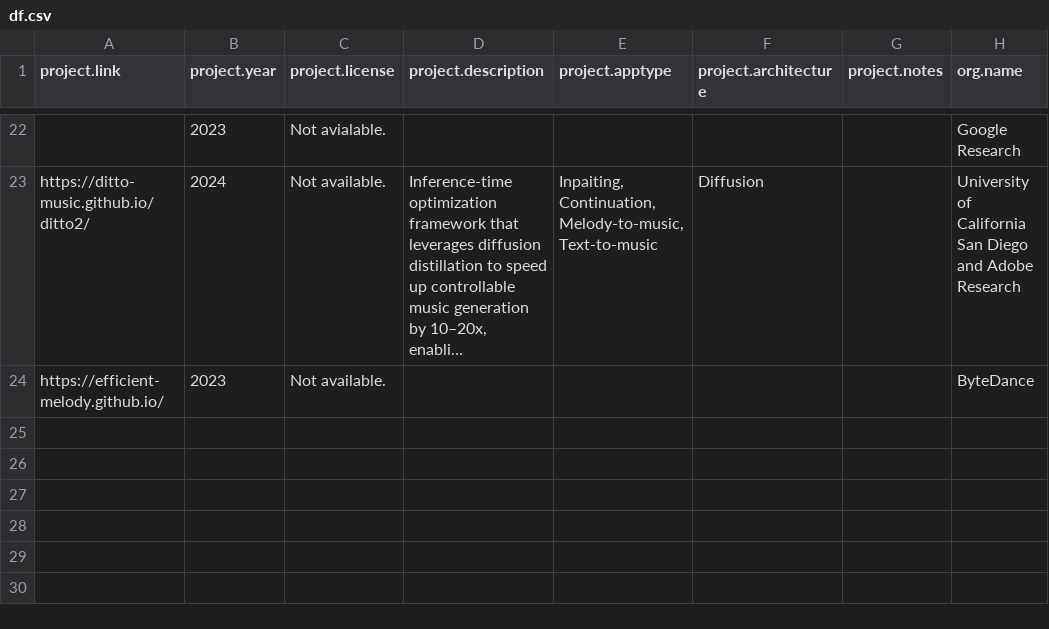
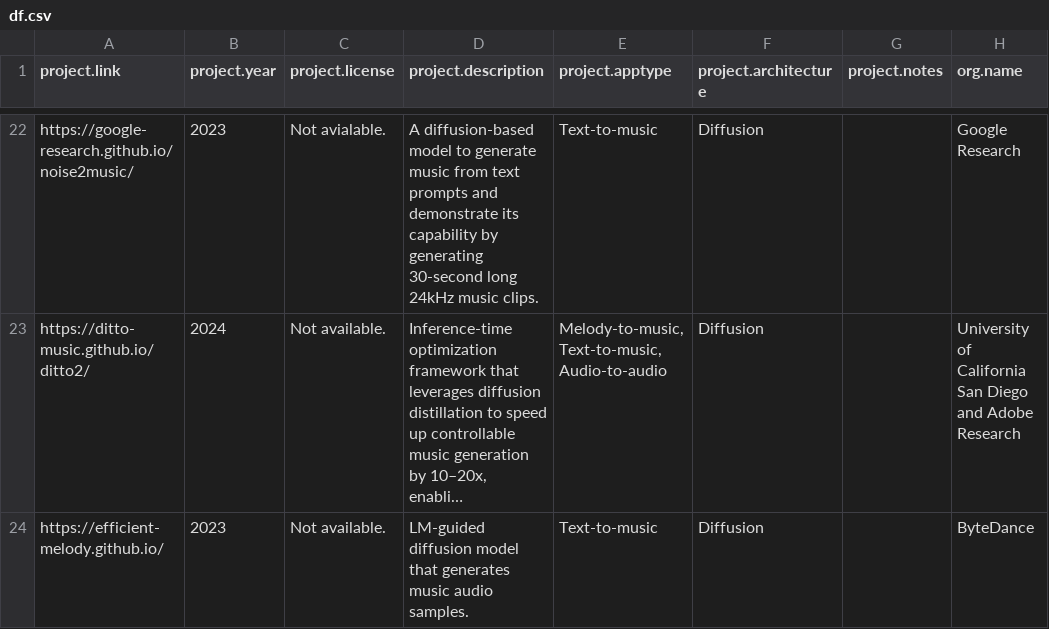
Before and after one commit to roserbatlleroca/MusGO_framework, a CSV file: docs/df.csv, drawn as a sheet; only a part is shown, gaps mark what is left out; long unchanged cells end in …; the diff covers the shown part only; the diff names each change by its address in the sheet, - before the commit and + after, or states it on an @@ line.

```diff
--- a/docs/df.csv
+++ b/docs/df.csv
-A22 (project.link): (empty)
+A22 (project.link): https://google-research.github.io/noise2music/
-D22 (project.description): (empty)
+D22 (project.description): A diffusion-based model to generate music from text prompts and demonstrate its capability by generating 30-second long 24kHz music clips.
-E22 (project.apptype): (empty)
+E22 (project.apptype): Text-to-music
-F22 (project.architecture): (empty)
+F22 (project.architecture): Diffusion
-E23 (project.apptype): Inpaiting, Continuation, Melody-to-music, Text-to-music
+E23 (project.apptype): Melody-to-music, Text-to-music, Audio-to-audio
-D24 (project.description): (empty)
+D24 (project.description): LM-guided diffusion model that generates music audio samples.
-E24 (project.apptype): (empty)
+E24 (project.apptype): Text-to-music
-F24 (project.architecture): (empty)
+F24 (project.architecture): Diffusion
```
Also changed, not shown: 32 edited cells elsewhere in this file, 2 other files.
